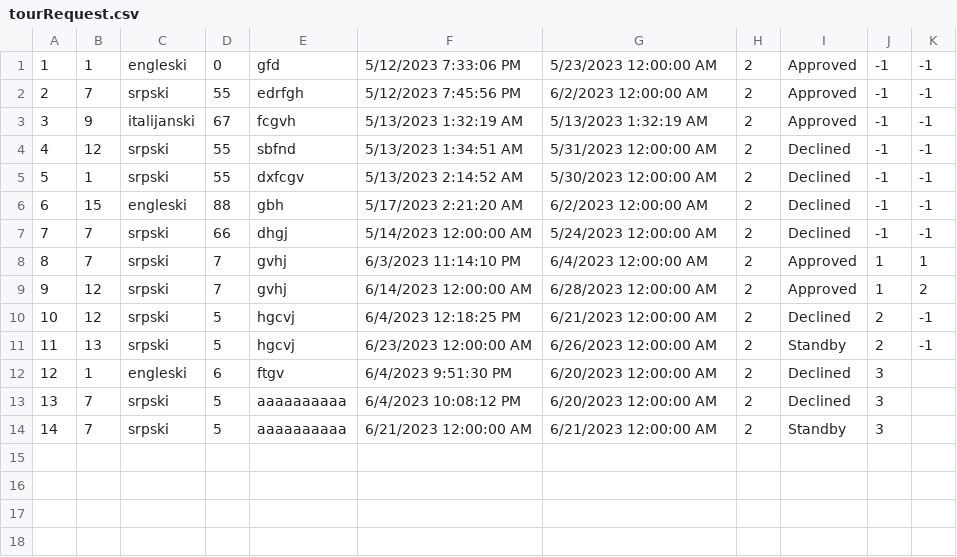
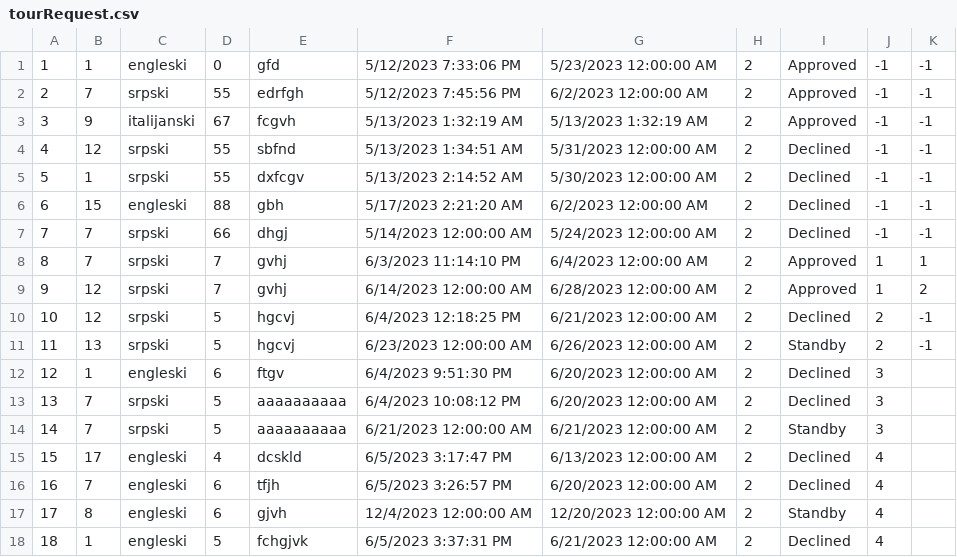
Before and after one commit to ayadjo/Grupa7_TimC, a CSV file: InitialProject/Resources/Data/tourRequest.csv, drawn as a sheet; the diff names each change by its address in the sheet, - before the commit and + after, or states it on an @@ line.

Commit message:
CreateRequestWInodow.xaml and CreateComplexTourRequestWindow.xaml modified.

```diff
--- a/InitialProject/Resources/Data/tourRequest.csv
+++ b/InitialProject/Resources/Data/tourRequest.csv
+row 15: 15 | 17 | engleski | 4 | dcskld | 6/5/2023 3:17:47 PM | 6/13/2023 12:00:00 AM | 2 | Declined | 4
+row 16: 16 | 7 | engleski | 6 | tfjh | 6/5/2023 3:26:57 PM | 6/20/2023 12:00:00 AM | 2 | Declined | 4
+row 17: 17 | 8 | engleski | 6 | gjvh | 12/4/2023 12:00:00 AM | 12/20/2023 12:00:00 AM | 2 | Standby | 4
+row 18: 18 | 1 | engleski | 5 | fchgjvk | 6/5/2023 3:37:31 PM | 6/21/2023 12:00:00 AM | 2 | Declined | 4
```
Also changed, not shown: 10 other files.
